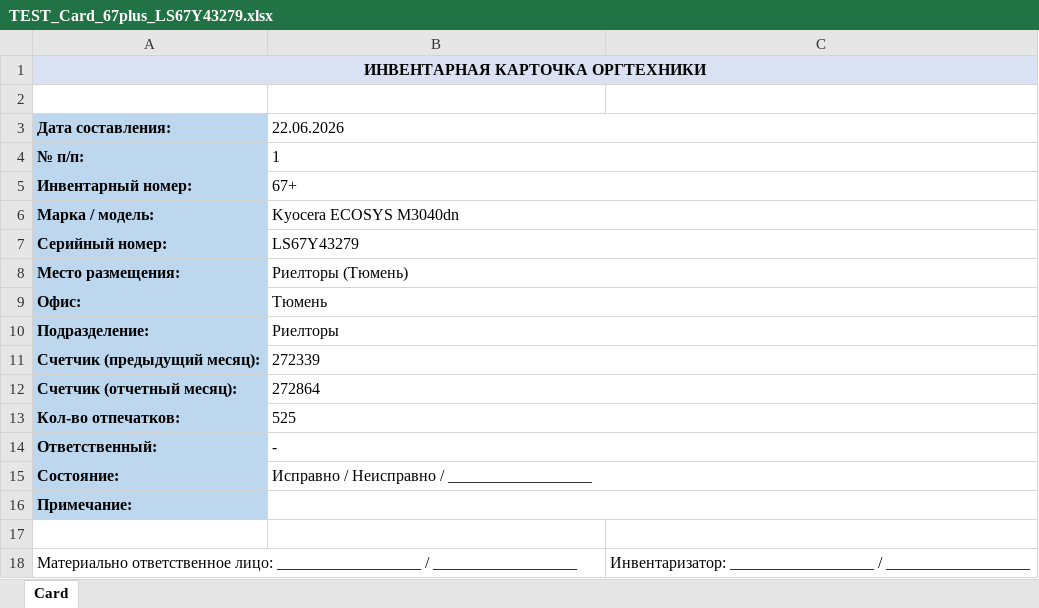
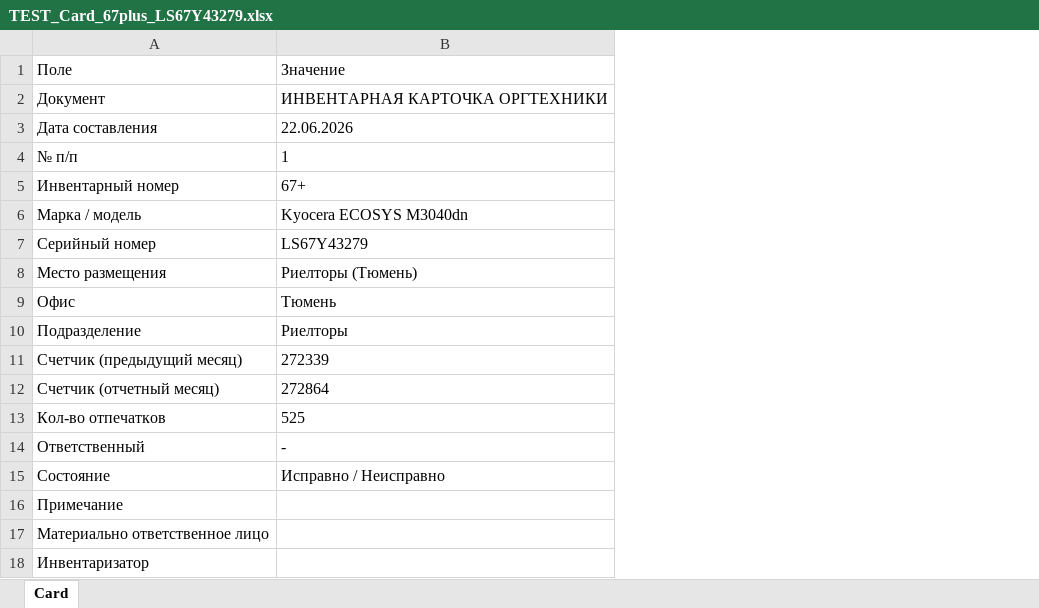
Before and after one commit to sniper072/git-repo-sniper, an Excel workbook: equipment-templates/output/device-cards/TEST_Card_67plus_LS67Y43279.xlsx, sheet Card, drawn as a sheet; values as stored, in another font and other column widths than the file's, no borders; removed rows and columns are numbered as before the commit, all else as after; the diff names each change by its address in the sheet, - before the commit and + after, or states it on an @@ line.

```diff
--- a/equipment-templates/output/device-cards/TEST_Card_67plus_LS67Y43279.xlsx (sheet Card)
+++ b/equipment-templates/output/device-cards/TEST_Card_67plus_LS67Y43279.xlsx (sheet Card)
-column A, rows 1-18: ИНВЕНТАРНАЯ КАРТОЧКА ОРГТЕХНИКИ |  | Дата составления: | № п/п: | Инвентарный номер: | Марка / модель: | Серийный номер: | Место размещения: | Офис: | Подразделение: | Счетчик (предыдущий месяц): | Счетчик (отчетный месяц): | Кол-во отпечатков: | Ответственный: | Состояние: | Примечание: |  | Материально ответственное лицо: __________________ / __________________
+column A, rows 1-18: Поле | Документ | Дата составления | № п/п | Инвентарный номер | Марка / модель | Серийный номер | Место размещения | Офис | Подразделение | Счетчик (предыдущий месяц) | Счетчик (отчетный месяц) | Кол-во отпечатков | Ответственный | Состояние | Примечание | Материально ответственное лицо | Инвентаризатор
-column C, row 18: Инвентаризатор: __________________ / __________________
-B1: (empty)
+B1: Значение
-B1 fill: #D9E1F2
+B1 fill: none
-row 2: (empty)
+row 2: Документ | ИНВЕНТАРНАЯ КАРТОЧКА ОРГТЕХНИКИ
-B3:C3 merged
-B4:C4 merged
-B5:C5 merged
-B6:C6 merged
-B7:C7 merged
-B8:C8 merged
-B9:C9 merged
-B10:C10 merged
-B11:C11 merged
-B12:C12 merged
-B13:C13 merged
-B14:C14 merged
-B15: Исправно / Неисправно / __________________
+B15: Исправно / Неисправно
-B15:C15 merged
-B16:C16 merged
```
Also changed, not shown: equipment-templates/output/TEST_Sample_Device_Package.xlsx, equipment-templates/output/checklists/TEST_Checklist_67plus_LS67Y43279.xlsx, 8 other files.
